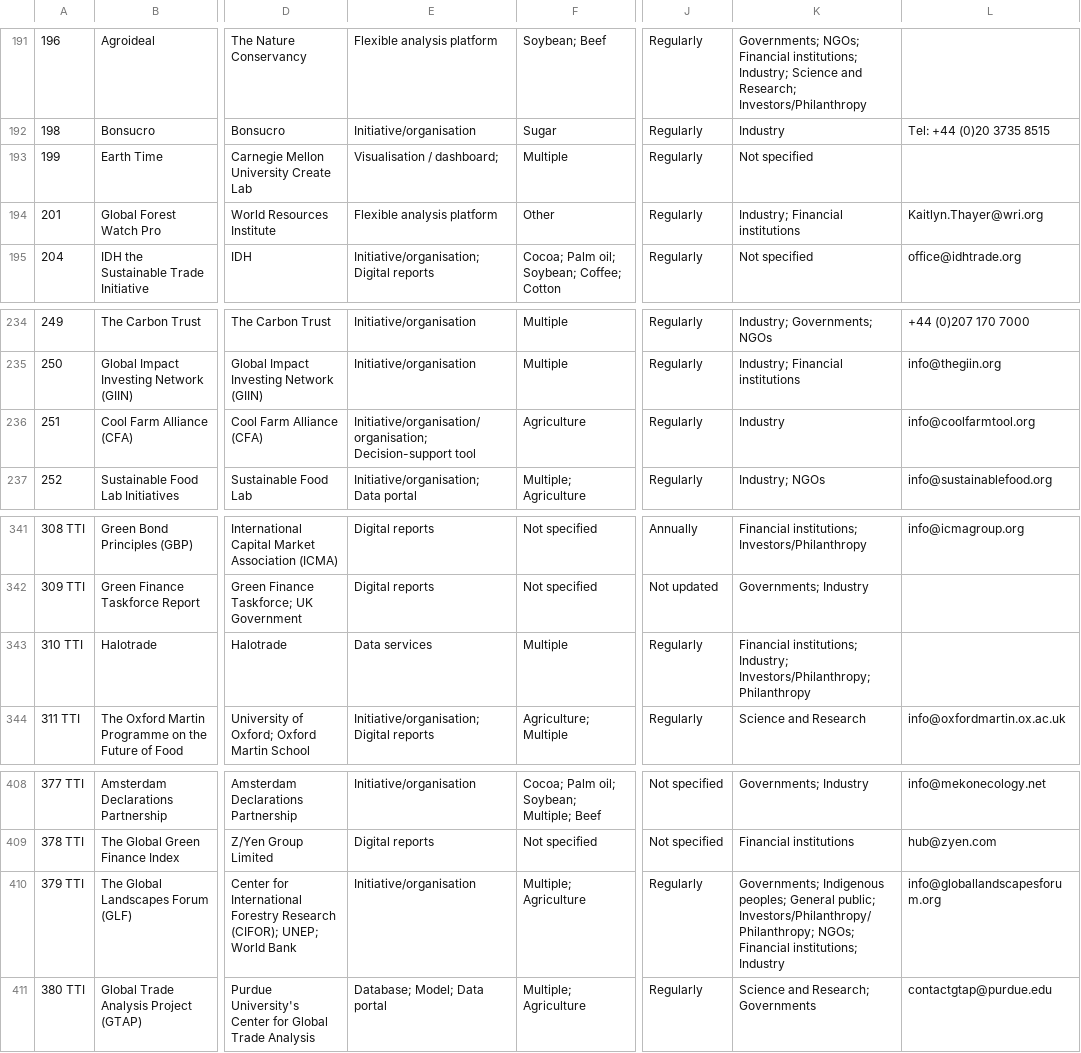
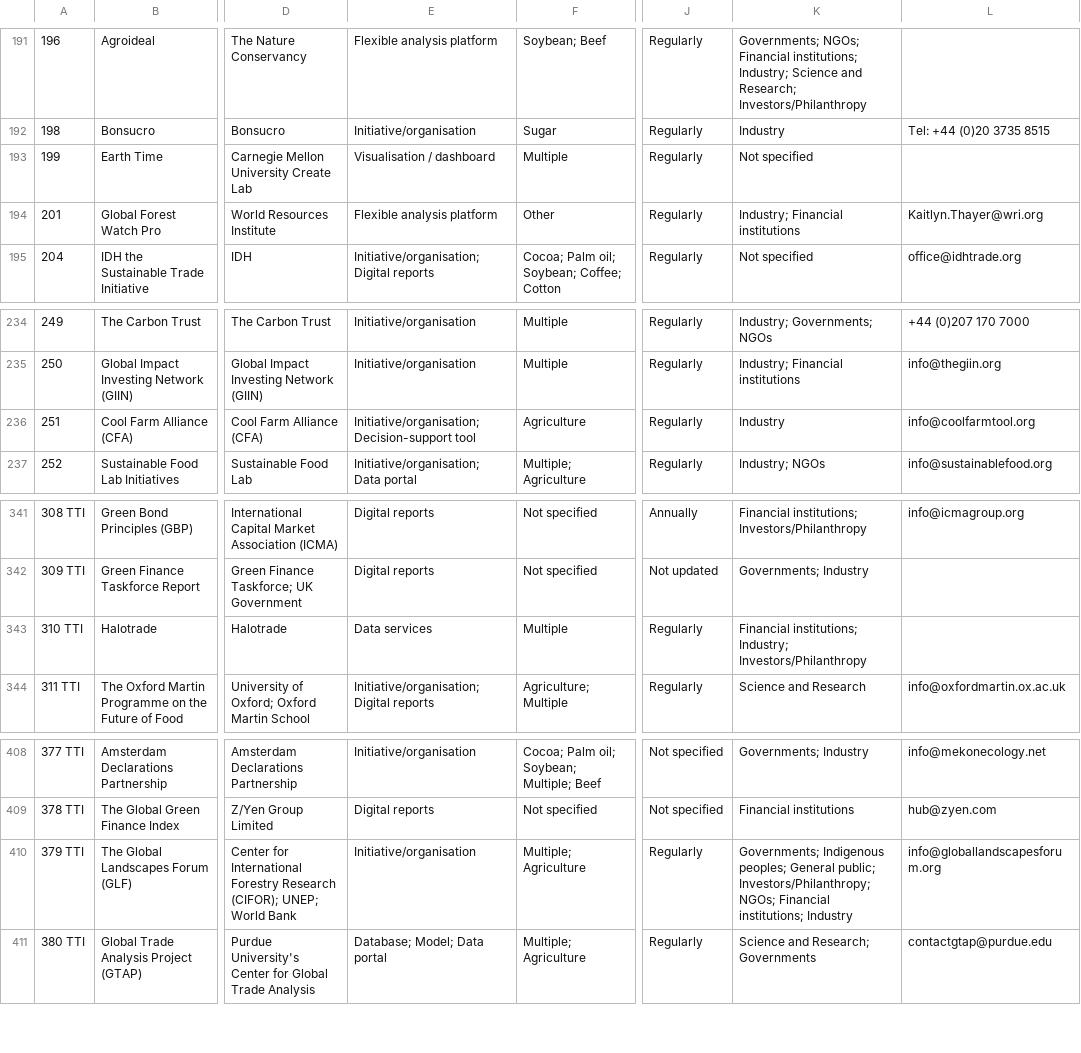
Before and after one commit to unepwcmc/tradetool-navigator, a CSV file: lib/data/seeds/tools-april-2022.csv, drawn as a sheet; only a part is shown, gaps mark what is left out; the diff covers the shown part only; the diff names each change by its address in the sheet, - before the commit and + after, or states it on an @@ line.

```diff
--- a/lib/data/seeds/tools-april-2022.csv
+++ b/lib/data/seeds/tools-april-2022.csv
-E193: Visualisation / dashboard;
+E193: Visualisation / dashboard
-E236: Initiative/organisation/organisation; Decision-support tool
+E236: Initiative/organisation; Decision-support tool
-K343: …institutions; Industry; Investors/Philanthropy; Philanthropy
+K343: …institutions; Industry; Investors/Philanthropy
-K410: …General public; Investors/Philanthropy/Philanthropy; NGOs; Financial…
+K410: …General public; Investors/Philanthropy; NGOs; Financial…
```
Also changed, not shown: 1 added row, 1 removed row and 4 edited cells elsewhere in this file.
